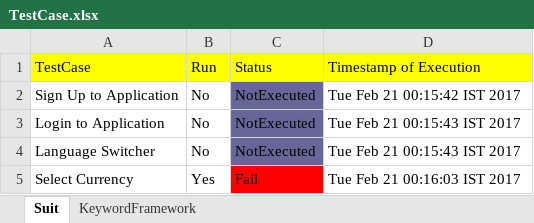
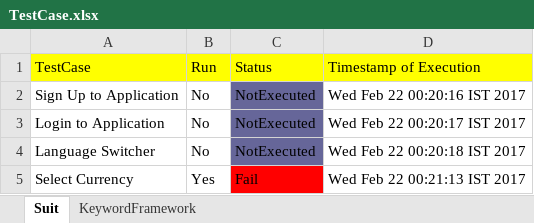
Before and after one commit to lokeshpadaliya/AutomationFramework, an Excel workbook: AutomationFramework/TestCase.xlsx, sheet Suit, drawn as a sheet; values as stored, in another font and other column widths than the file's, no borders; the diff names each change by its address in the sheet, - before the commit and + after, or states it on an @@ line.

```diff
--- a/AutomationFramework/TestCase.xlsx (sheet Suit)
+++ b/AutomationFramework/TestCase.xlsx (sheet Suit)
-D2 (Timestamp of Execution): Tue Feb 21 00:15:42 IST 2017
+D2 (Timestamp of Execution): Wed Feb 22 00:20:16 IST 2017
-D3 (Timestamp of Execution): Tue Feb 21 00:15:43 IST 2017
+D3 (Timestamp of Execution): Wed Feb 22 00:20:17 IST 2017
-D4 (Timestamp of Execution): Tue Feb 21 00:15:43 IST 2017
+D4 (Timestamp of Execution): Wed Feb 22 00:20:18 IST 2017
-D5 (Timestamp of Execution): Tue Feb 21 00:16:03 IST 2017
+D5 (Timestamp of Execution): Wed Feb 22 00:21:13 IST 2017
```
Also changed, not shown: 8 other files.
